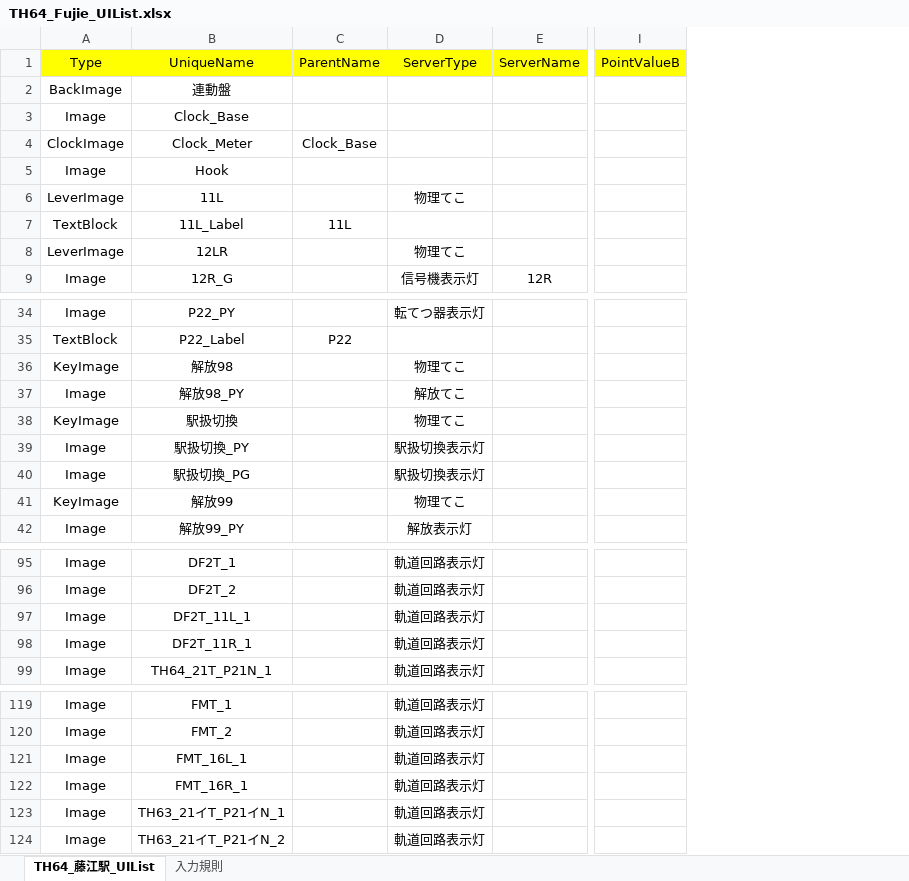
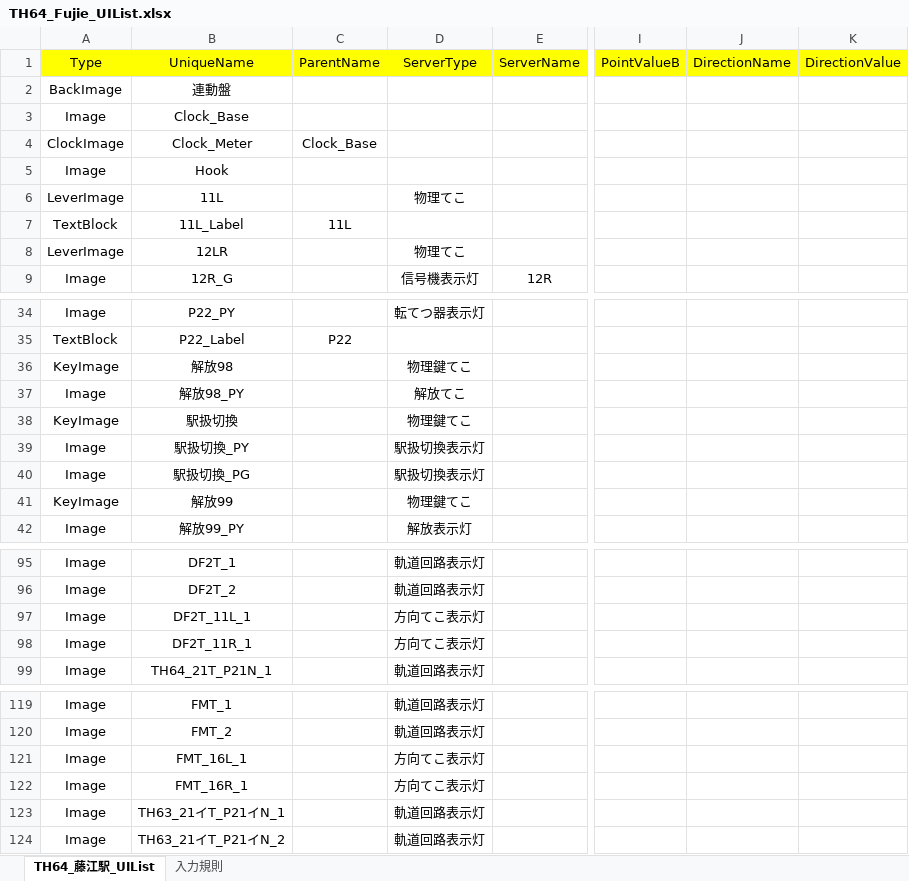
Before and after one commit to suine97/TatehamaInterlockingConsole, an Excel workbook: exe/TSV/Excel/TH64_Fujie_UIList.xlsx, sheet TH64_藤江駅_UIList, drawn as a sheet; only a part is shown, gaps mark what is left out; values as stored, in another font and other column widths than the file's, no borders; the diff names each change by its address in the sheet, - before the commit and + after, or states it on an @@ line.

```diff
--- a/exe/TSV/Excel/TH64_Fujie_UIList.xlsx (sheet TH64_藤江駅_UIList)
+++ b/exe/TSV/Excel/TH64_Fujie_UIList.xlsx (sheet TH64_藤江駅_UIList)
+column J (DirectionName), empty
+column K (DirectionValue), empty
-D36 (ServerType): 物理てこ
+D36 (ServerType): 物理鍵てこ
-D38 (ServerType): 物理てこ
+D38 (ServerType): 物理鍵てこ
-D41 (ServerType): 物理てこ
+D41 (ServerType): 物理鍵てこ
-D97:D98 (ServerType): 軌道回路表示灯
+D97:D98 (ServerType): 方向てこ表示灯
-D121:D122 (ServerType): 軌道回路表示灯
+D121:D122 (ServerType): 方向てこ表示灯
```
Also changed, not shown: sheet 入力規則, formulas that keep their value, exe/TSV/Excel/TH59_Nishi-Akayama_UIList.xlsx, exe/TSV/Excel/TH65_Daidoji_UIList.xlsx, 41 other files.
